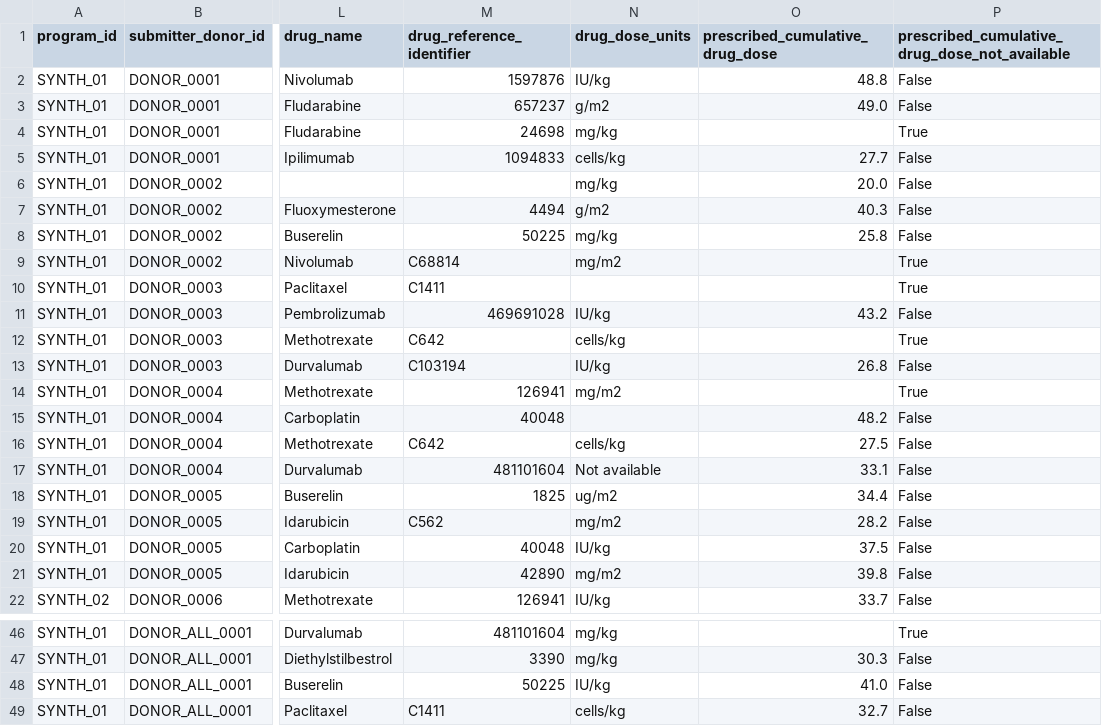
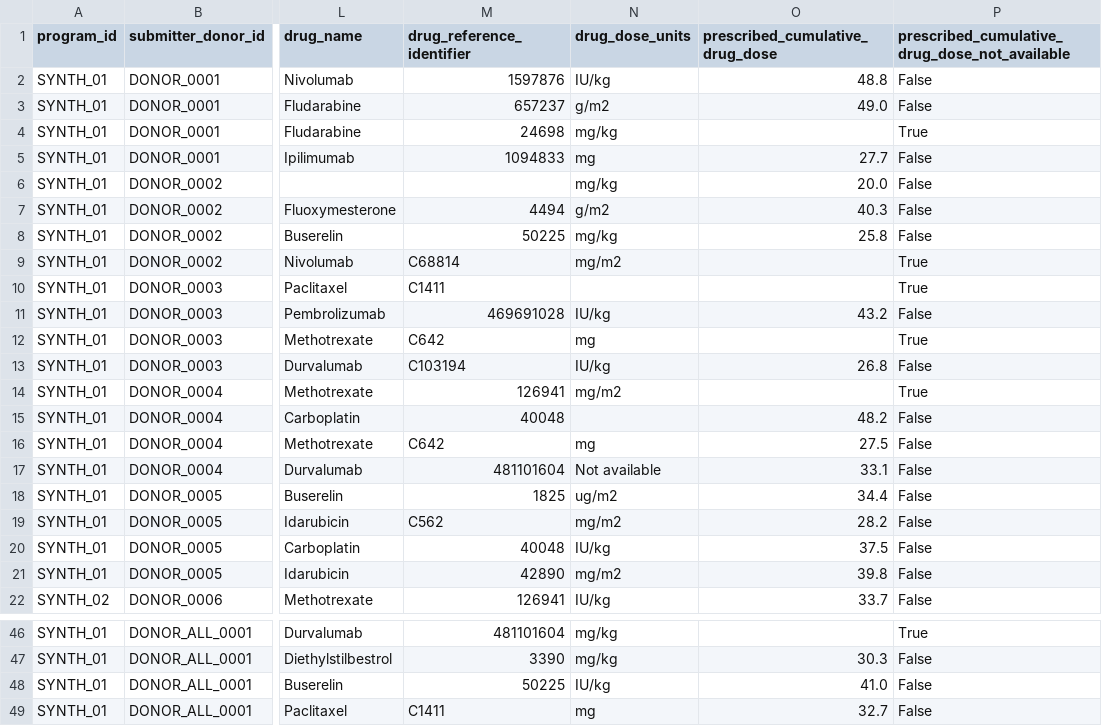
Before and after one commit to CanDIG/mohccn-synthetic-data, a CSV file: extra_small_dataset_csv/raw_data/SystemicTherapy.csv, drawn as a sheet; only a part is shown, gaps mark what is left out; the diff names each change by its address in the sheet, - before the commit and + after, or states it on an @@ line.

```diff
--- a/extra_small_dataset_csv/raw_data/SystemicTherapy.csv
+++ b/extra_small_dataset_csv/raw_data/SystemicTherapy.csv
-N5 (drug_dose_units): cells/kg
+N5 (drug_dose_units): mg
-N12 (drug_dose_units): cells/kg
+N12 (drug_dose_units): mg
-N16 (drug_dose_units): cells/kg
+N16 (drug_dose_units): mg
-N49 (drug_dose_units): cells/kg
+N49 (drug_dose_units): mg
```
Also changed, not shown: medium_dataset_csv/raw_data/SystemicTherapy.csv, small_dataset_csv/raw_data/SystemicTherapy.csv, 1 other file.
